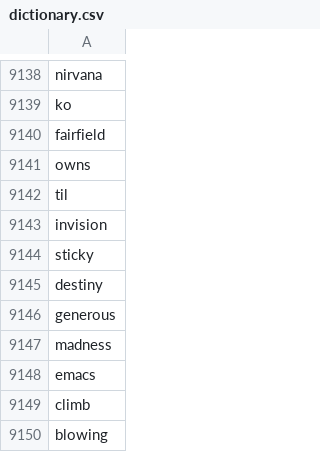
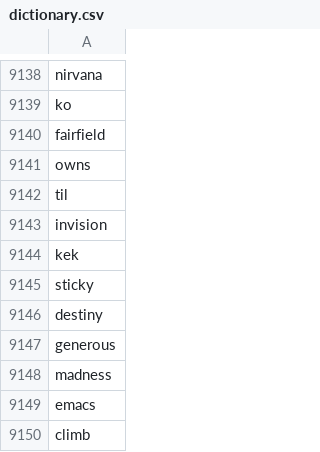
Before and after one commit to gitnickolson/Hangman, a CSV file: dictionary.csv, drawn as a sheet; only a part is shown, gaps mark what is left out; the shorter side is filled out with more unchanged rows.

```diff
--- a/dictionary.csv
+++ b/dictionary.csv
@@ -9143,2 +9143,3 @@ til
 invision
+kek
 sticky
```
Also changed, not shown: 1 other file.
